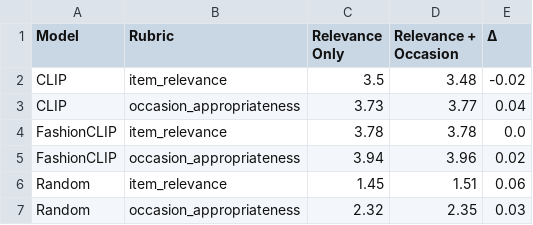
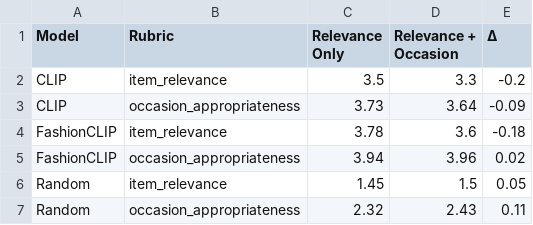
Before and after one commit to zhenyihuchen/Fast-Fashion-Assistant-using-RecSys, a CSV file: evaluation/results/ablation_focused_comparison.csv, drawn as a sheet.

```diff
--- a/evaluation/results/ablation_focused_comparison.csv
+++ b/evaluation/results/ablation_focused_comparison.csv
@@ -1,7 +1,7 @@
 Model,Rubric,Relevance Only,Relevance + Occasion,Δ
-CLIP,item_relevance,3.5,3.48,-0.02
-CLIP,occasion_appropriateness,3.73,3.77,0.04
-FashionCLIP,item_relevance,3.78,3.78,0.0
+CLIP,item_relevance,3.5,3.3,-0.2
+CLIP,occasion_appropriateness,3.73,3.64,-0.09
+FashionCLIP,item_relevance,3.78,3.6,-0.18
 FashionCLIP,occasion_appropriateness,3.94,3.96,0.02
-Random,item_relevance,1.45,1.51,0.06
-Random,occasion_appropriateness,2.32,2.35,0.03
+Random,item_relevance,1.45,1.5,0.05
+Random,occasion_appropriateness,2.32,2.43,0.11
```
Also changed, not shown: evaluation/results/ablation_full_table.csv, 11 other files.
